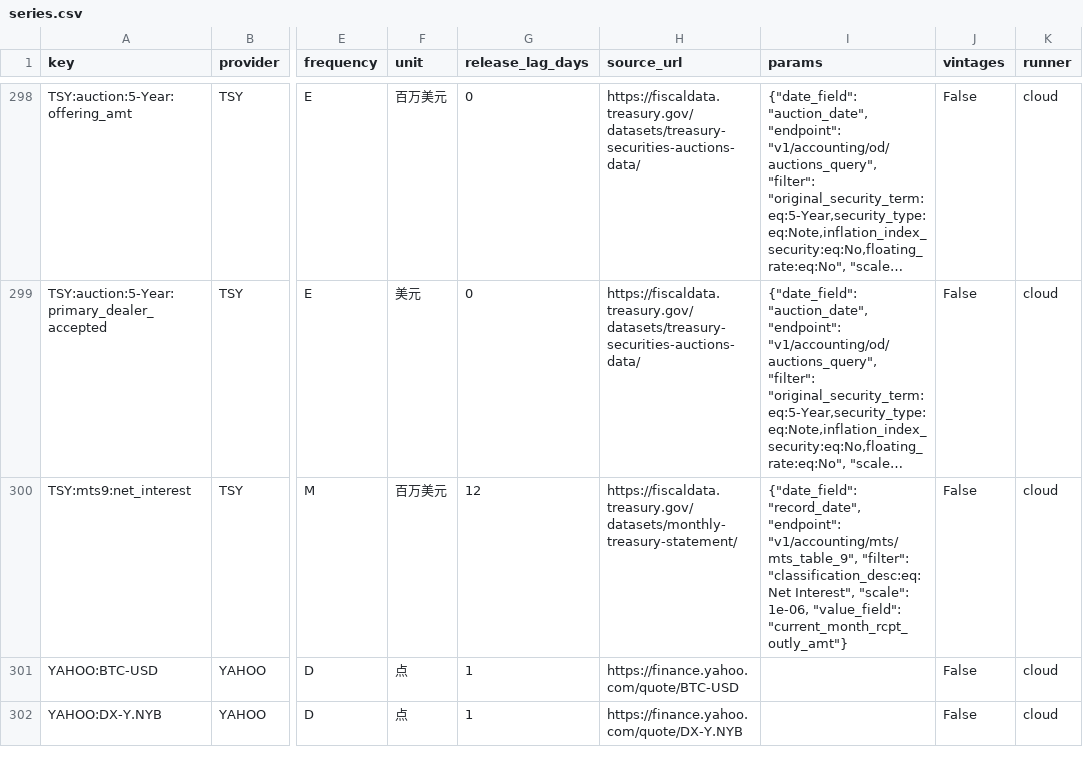
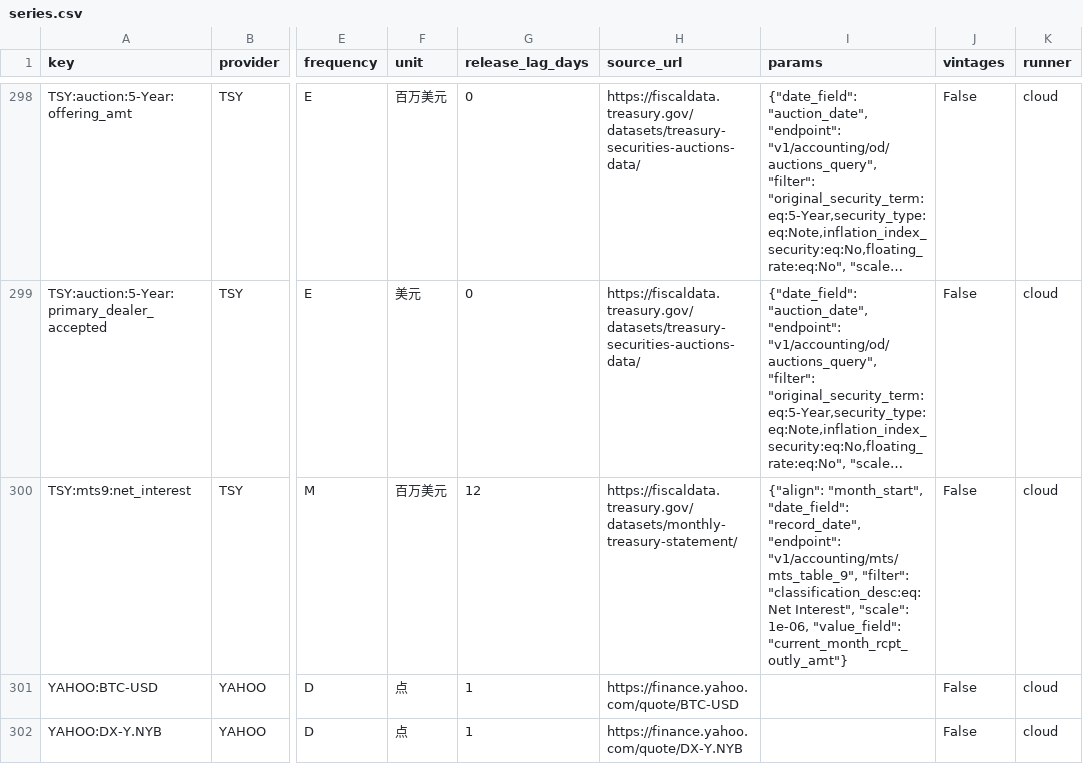
Before and after one commit to ziyaowei1217-ctrl/Market-Data, a CSV file: pipeline/warehouse/catalog/series.csv, drawn as a sheet; only a part is shown, gaps mark what is left out; long unchanged cells end in …; the diff covers the shown part only; the diff names each change by its address in the sheet, - before the commit and + after, or states it on an @@ line.

```diff
--- a/pipeline/warehouse/catalog/series.csv
+++ b/pipeline/warehouse/catalog/series.csv
-I300 (params): {"date_field": "record_date", "endpoint":…
+I300 (params): {"align": "month_start", "date_field": "record_date", "endpoint":…
```
Also changed, not shown: 3 added rows, 3 removed rows and 4 edited cells elsewhere in this file, pipeline/warehouse/catalog/mapping.csv, 5 other files.
